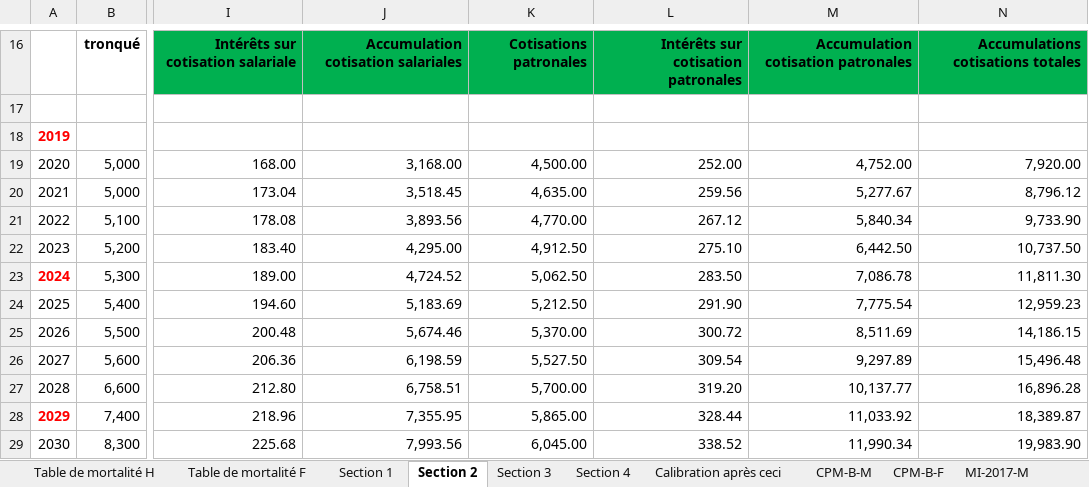
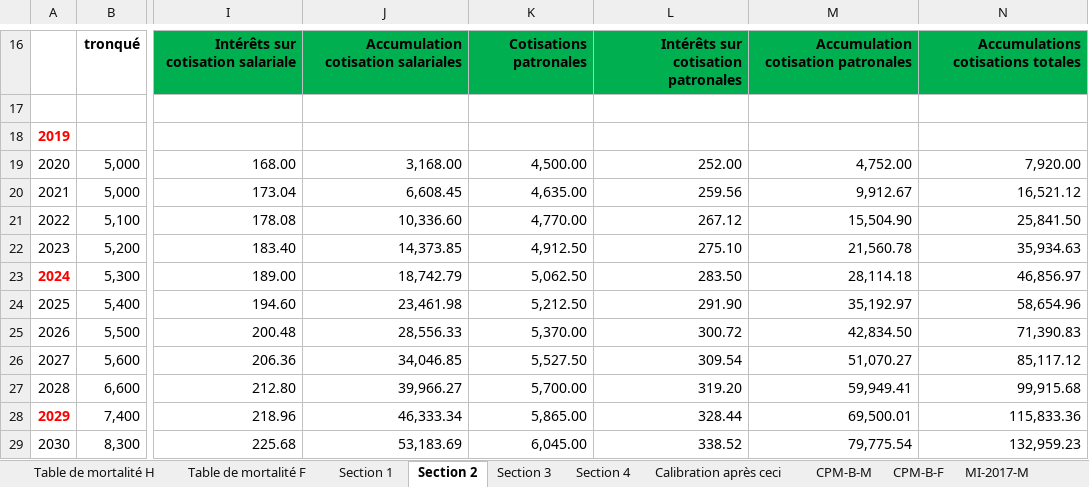
Before and after one commit to tristmd/TP-RR, an Excel workbook: TP_RR_Équipe_2.xlsx, sheet Section 2, drawn as a sheet; only a part is shown, gaps mark what is left out; values as stored, in another font and other column widths than the file's, no borders; charts and pictures and conditional formats not drawn; the diff covers the shown part only; the diff names each change by its address in the sheet, - before the commit and + after, or states it on an @@ line.

Commit message:
correction erreur cotisation

```diff
--- a/TP_RR_Équipe_2.xlsx (sheet Section 2)
+++ b/TP_RR_Équipe_2.xlsx (sheet Section 2)
-J20: 3,518.45
+J20: 6,608.45
-M20: 5,277.67
+M20: 9,912.67
-N20: 8,796.12
+N20: 16,521.12
-J21: 3,893.56
+J21: 10,336.60
-M21: 5,840.34
+M21: 15,504.90
-N21: 9,733.90
+N21: 25,841.50
-J22: 4,295.00
+J22: 14,373.85
-M22: 6,442.50
+M22: 21,560.78
-N22: 10,737.50
+N22: 35,934.63
-J23: 4,724.52
+J23: 18,742.79
-M23: 7,086.78
+M23: 28,114.18
-N23: 11,811.30
+N23: 46,856.97
-J24: 5,183.69
+J24: 23,461.98
-M24: 7,775.54
+M24: 35,192.97
-N24: 12,959.23
+N24: 58,654.96
-J25: 5,674.46
+J25: 28,556.33
-M25: 8,511.69
+M25: 42,834.50
-N25: 14,186.15
+N25: 71,390.83
-J26: 6,198.59
+J26: 34,046.85
-M26: 9,297.89
+M26: 51,070.27
-N26: 15,496.48
+N26: 85,117.12
-J27: 6,758.51
+J27: 39,966.27
-M27: 10,137.77
+M27: 59,949.41
-N27: 16,896.28
+N27: 99,915.68
-J28: 7,355.95
+J28: 46,333.34
-M28: 11,033.92
+M28: 69,500.01
-N28: 18,389.87
+N28: 115,833.36
-J29: 7,993.56
+J29: 53,183.69
-M29: 11,990.34
+M29: 79,775.54
-N29: 19,983.90
+N29: 132,959.23
```
Also changed, not shown: 87 edited cells elsewhere in this sheet.
